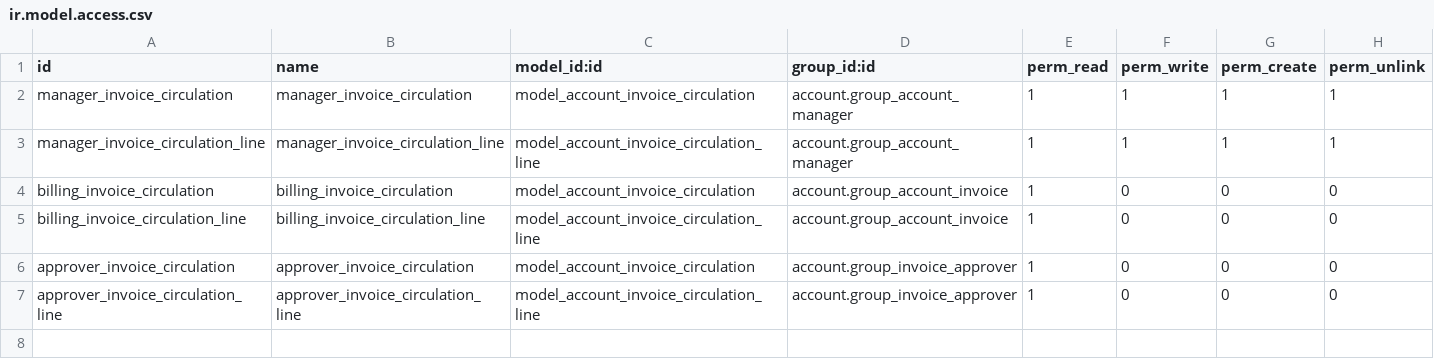
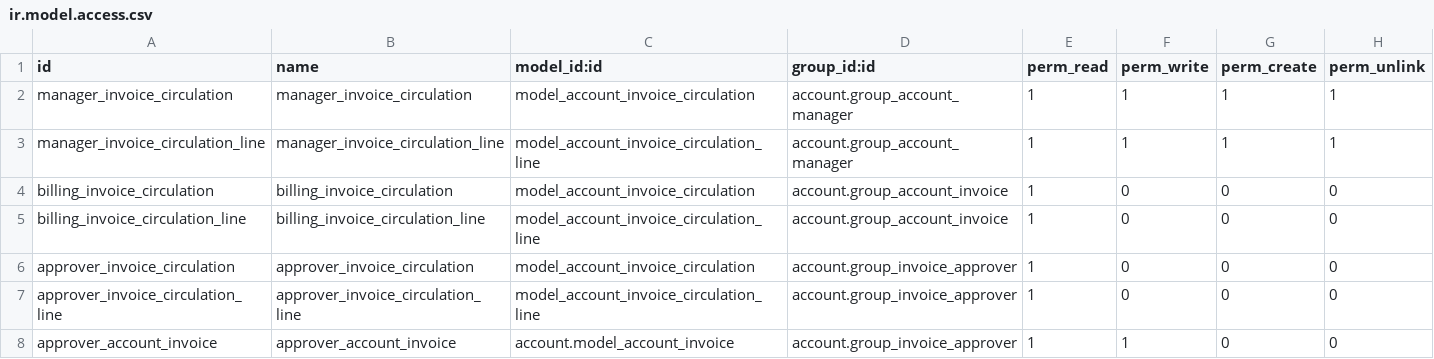
Before and after one commit to tawasta/account-invoicing, a CSV file: account_invoice_circulation/security/ir.model.access.csv, drawn as a sheet; the diff names each change by its address in the sheet, - before the commit and + after, or states it on an @@ line.

Commit message:
Add invoice write permission for approvers

```diff
--- a/account_invoice_circulation/security/ir.model.access.csv
+++ b/account_invoice_circulation/security/ir.model.access.csv
+row 8: approver_account_invoice | approver_account_invoice | account.model_account_invoice | account.group_invoice_approver | 1 | 1 | 0 | 0
```
Also changed, not shown: 1 other file.
